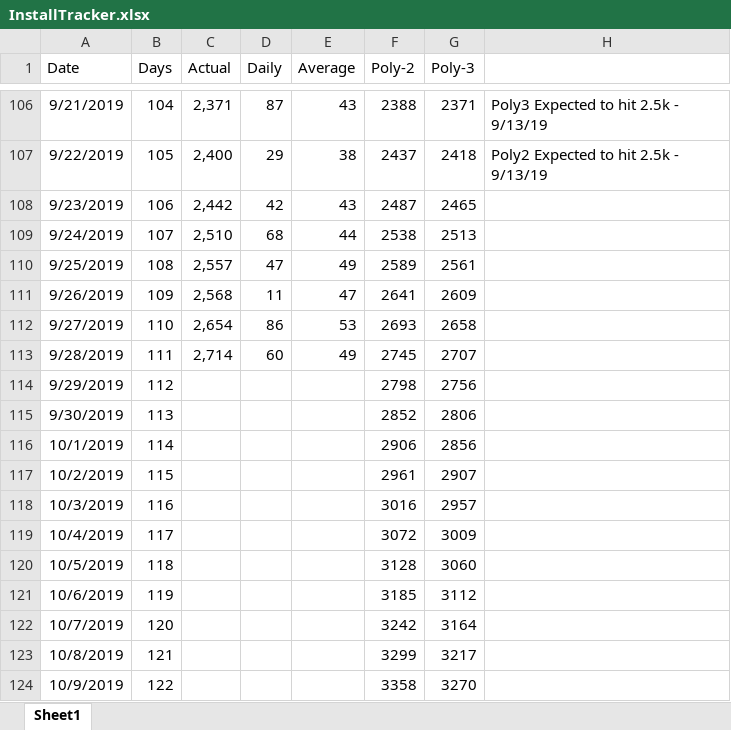
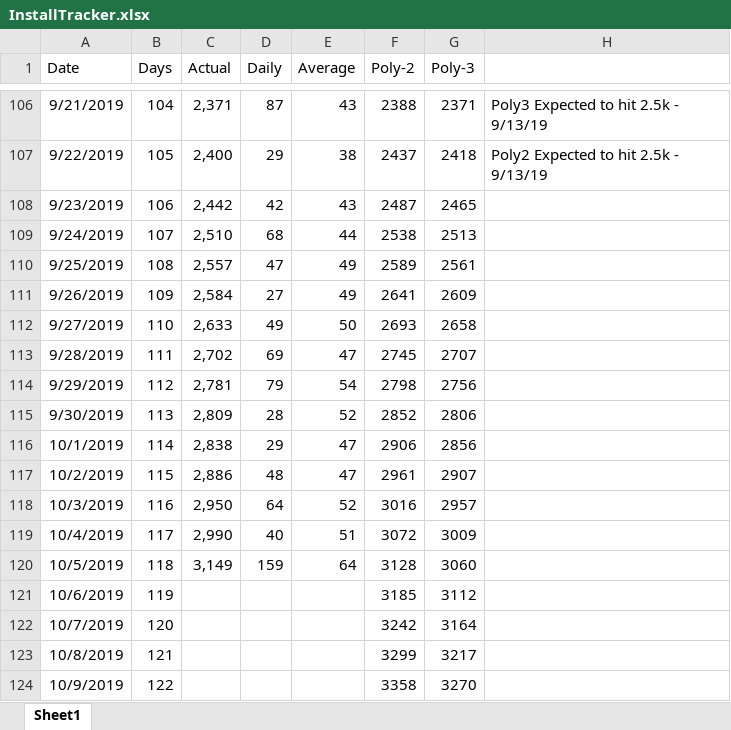
Before and after one commit to westonsfiala/CustomDiceRoller, an Excel workbook: InstallTracker.xlsx, sheet Sheet1, drawn as a sheet; only a part is shown, gaps mark what is left out; values as stored, in another font and other column widths than the file's, no borders; charts and pictures and conditional formats not drawn; the diff names each change by its address in the sheet, - before the commit and + after, or states it on an @@ line.

```diff
--- a/InstallTracker.xlsx (sheet Sheet1)
+++ b/InstallTracker.xlsx (sheet Sheet1)
-C111 (Actual): 2,568
+C111 (Actual): 2,584
-D111 (Daily): 11
+D111 (Daily): 27
-E111 (Average): 47
+E111 (Average): 49
-C112 (Actual): 2,654
+C112 (Actual): 2,633
-D112 (Daily): 86
+D112 (Daily): 49
-E112 (Average): 53
+E112 (Average): 50
-C113 (Actual): 2,714
+C113 (Actual): 2,702
-D113 (Daily): 60
+D113 (Daily): 69
-E113 (Average): 49
+E113 (Average): 47
-C114 (Actual): (empty)
+C114 (Actual): 2,781
-D114 (Daily): (empty)
+D114 (Daily): 79
-E114 (Average): (empty)
+E114 (Average): 54
-C115 (Actual): (empty)
+C115 (Actual): 2,809
-D115 (Daily): (empty)
+D115 (Daily): 28
-E115 (Average): (empty)
+E115 (Average): 52
-C116 (Actual): (empty)
+C116 (Actual): 2,838
-D116 (Daily): (empty)
+D116 (Daily): 29
-E116:E117 (Average): (empty)
+E116:E117 (Average): 47
-C117 (Actual): (empty)
+C117 (Actual): 2,886
-D117 (Daily): (empty)
+D117 (Daily): 48
-C118 (Actual): (empty)
+C118 (Actual): 2,950
-D118 (Daily): (empty)
+D118 (Daily): 64
-E118 (Average): (empty)
+E118 (Average): 52
-C119 (Actual): (empty)
+C119 (Actual): 2,990
-D119 (Daily): (empty)
+D119 (Daily): 40
-E119 (Average): (empty)
+E119 (Average): 51
-C120 (Actual): (empty)
+C120 (Actual): 3,149
-D120 (Daily): (empty)
+D120 (Daily): 159
-E120 (Average): (empty)
+E120 (Average): 64
```
Also changed, not shown: charts or pictures, Feature_Tracker.xlsx, 5 other files.
